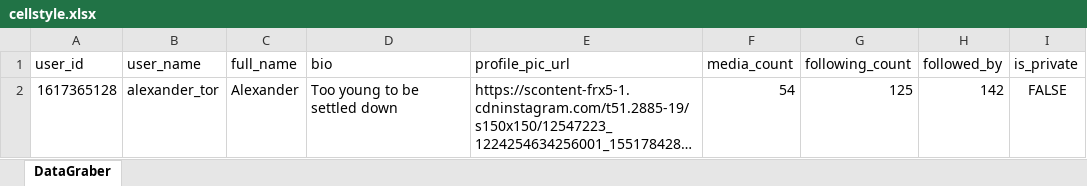
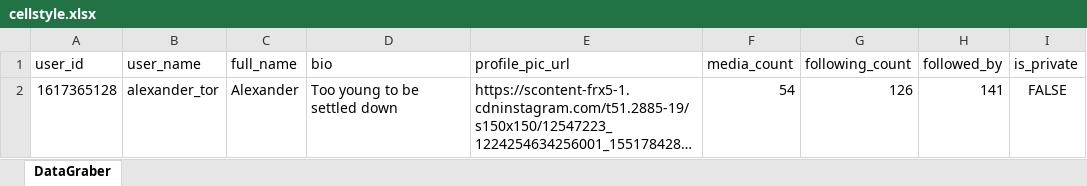
Before and after one commit to AlexanderTorchynskyi/DataGraber, an Excel workbook: cellstyle.xlsx, sheet DataGraber, drawn as a sheet; long unchanged cells end in …; values as stored, in another font and other column widths than the file's, no borders; the diff names each change by its address in the sheet, - before the commit and + after, or states it on an @@ line.

```diff
--- a/cellstyle.xlsx (sheet DataGraber)
+++ b/cellstyle.xlsx (sheet DataGraber)
-G2 (following_count): 125
+G2 (following_count): 126
-H2 (followed_by): 142
+H2 (followed_by): 141
```
Also changed, not shown: 2 other files.
